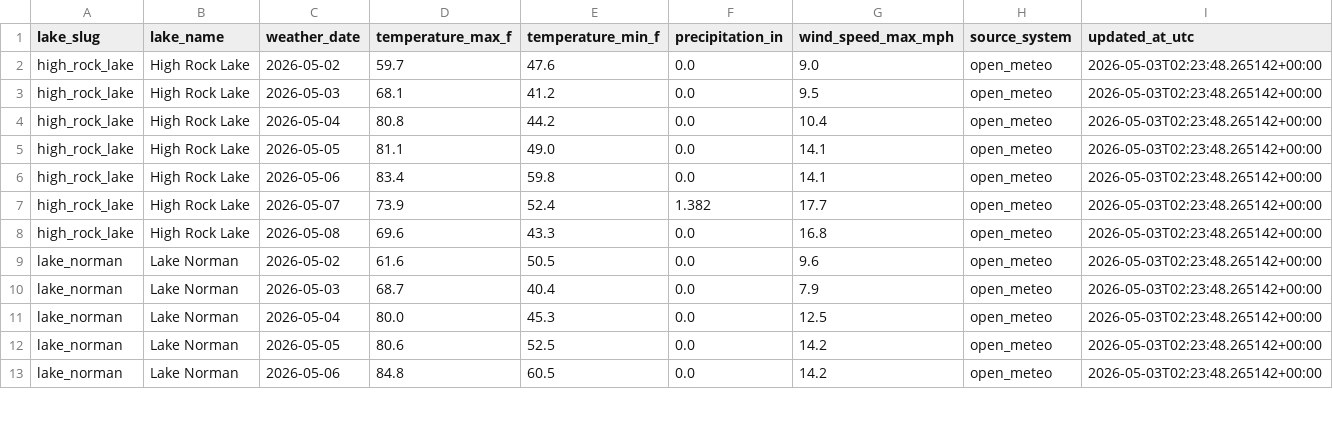
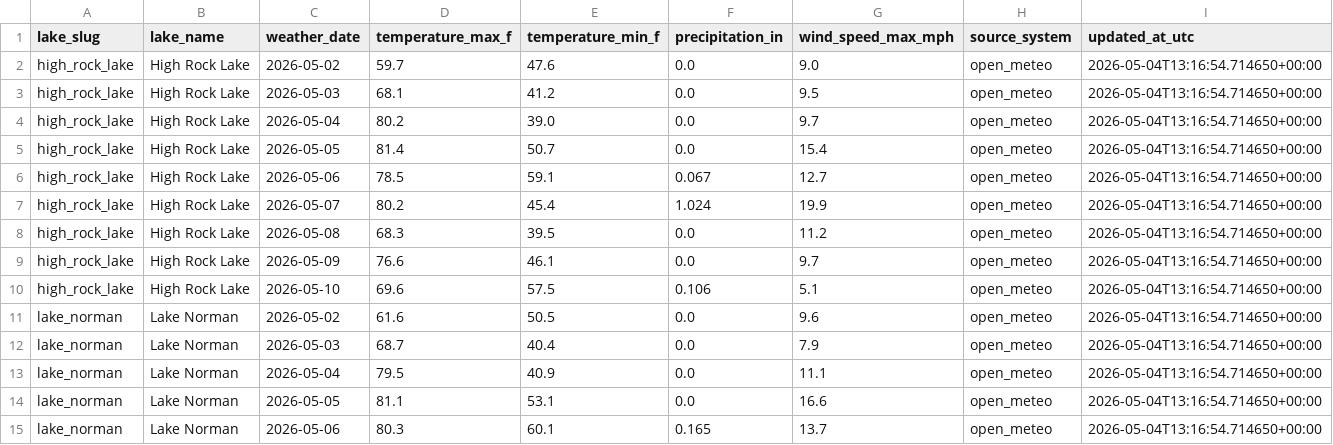
Before and after one commit to aowens25/carolina-lake-conditions, a CSV file: data/modeled/lake_day_weather.csv, drawn as a sheet; only a part is shown; the diff covers the shown part only.

```diff
--- a/data/modeled/lake_day_weather.csv
+++ b/data/modeled/lake_day_weather.csv
@@ -1,13 +1,15 @@
 lake_slug,lake_name,weather_date,temperature_max_f,temperature_min_f,precipitation_in,wind_speed_max_mph,source_system,updated_at_utc
-high_rock_lake,High Rock Lake,2026-05-02,59.7,47.6,0.0,9.0,open_meteo,2026-05-03T02:23:48.265142+00:00
-high_rock_lake,High Rock Lake,2026-05-03,68.1,41.2,0.0,9.5,open_meteo,2026-05-03T02:23:48.265142+00:00
-high_rock_lake,High Rock Lake,2026-05-04,80.8,44.2,0.0,10.4,open_meteo,2026-05-03T02:23:48.265142+00:00
-high_rock_lake,High Rock Lake,2026-05-05,81.1,49.0,0.0,14.1,open_meteo,2026-05-03T02:23:48.265142+00:00
-high_rock_lake,High Rock Lake,2026-05-06,83.4,59.8,0.0,14.1,open_meteo,2026-05-03T02:23:48.265142+00:00
-high_rock_lake,High Rock Lake,2026-05-07,73.9,52.4,1.382,17.7,open_meteo,2026-05-03T02:23:48.265142+00:00
-high_rock_lake,High Rock Lake,2026-05-08,69.6,43.3,0.0,16.8,open_meteo,2026-05-03T02:23:48.265142+00:00
-lake_norman,Lake Norman,2026-05-02,61.6,50.5,0.0,9.6,open_meteo,2026-05-03T02:23:48.265142+00:00
-lake_norman,Lake Norman,2026-05-03,68.7,40.4,0.0,7.9,open_meteo,2026-05-03T02:23:48.265142+00:00
-lake_norman,Lake Norman,2026-05-04,80.0,45.3,0.0,12.5,open_meteo,2026-05-03T02:23:48.265142+00:00
-lake_norman,Lake Norman,2026-05-05,80.6,52.5,0.0,14.2,open_meteo,2026-05-03T02:23:48.265142+00:00
-lake_norman,Lake Norman,2026-05-06,84.8,60.5,0.0,14.2,open_meteo,2026-05-03T02:23:48.265142+00:00
+high_rock_lake,High Rock Lake,2026-05-02,59.7,47.6,0.0,9.0,open_meteo,2026-05-04T13:16:54.714650+00:00
+high_rock_lake,High Rock Lake,2026-05-03,68.1,41.2,0.0,9.5,open_meteo,2026-05-04T13:16:54.714650+00:00
+high_rock_lake,High Rock Lake,2026-05-04,80.2,39.0,0.0,9.7,open_meteo,2026-05-04T13:16:54.714650+00:00
+high_rock_lake,High Rock Lake,2026-05-05,81.4,50.7,0.0,15.4,open_meteo,2026-05-04T13:16:54.714650+00:00
+high_rock_lake,High Rock Lake,2026-05-06,78.5,59.1,0.067,12.7,open_meteo,2026-05-04T13:16:54.714650+00:00
+high_rock_lake,High Rock Lake,2026-05-07,80.2,45.4,1.024,19.9,open_meteo,2026-05-04T13:16:54.714650+00:00
+high_rock_lake,High Rock Lake,2026-05-08,68.3,39.5,0.0,11.2,open_meteo,2026-05-04T13:16:54.714650+00:00
+high_rock_lake,High Rock Lake,2026-05-09,76.6,46.1,0.0,9.7,open_meteo,2026-05-04T13:16:54.714650+00:00
+high_rock_lake,High Rock Lake,2026-05-10,69.6,57.5,0.106,5.1,open_meteo,2026-05-04T13:16:54.714650+00:00
+lake_norman,Lake Norman,2026-05-02,61.6,50.5,0.0,9.6,open_meteo,2026-05-04T13:16:54.714650+00:00
+lake_norman,Lake Norman,2026-05-03,68.7,40.4,0.0,7.9,open_meteo,2026-05-04T13:16:54.714650+00:00
+lake_norman,Lake Norman,2026-05-04,79.5,40.9,0.0,11.1,open_meteo,2026-05-04T13:16:54.714650+00:00
+lake_norman,Lake Norman,2026-05-05,81.1,53.1,0.0,16.6,open_meteo,2026-05-04T13:16:54.714650+00:00
+lake_norman,Lake Norman,2026-05-06,80.3,60.1,0.165,13.7,open_meteo,2026-05-04T13:16:54.714650+00:00
```
Also changed, not shown: 4 added rows and 33 edited cells elsewhere in this file, data/consumption/lake_weather_dashboard.csv, data/processed/weather_processed.csv, 4 other files.
